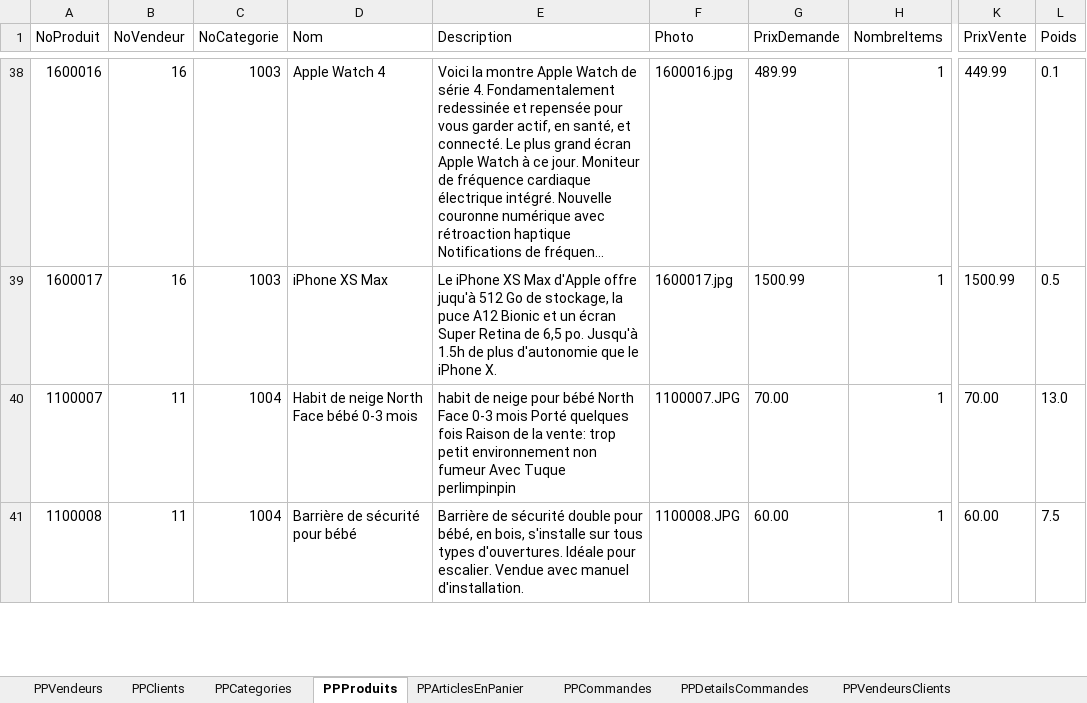
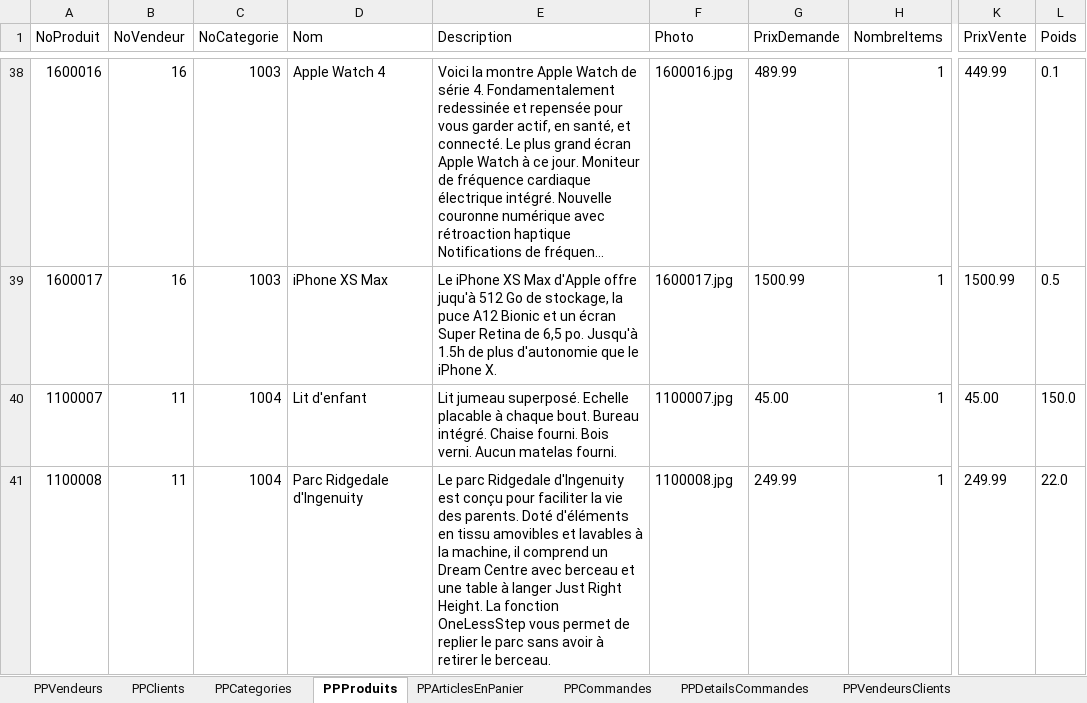
Before and after one commit to SamuelMenard/PetitesPuces, an Excel workbook: Jeu d'essai (Valeurs).xlsx, sheet PPProduits, drawn as a sheet; only a part is shown, gaps mark what is left out; long unchanged cells end in …; values as stored, in another font and other column widths than the file's, no borders; the diff covers the shown part only; the diff names each change by its address in the sheet, - before the commit and + after, or states it on an @@ line.

Commit message:
Update Jeu d'essai

```diff
--- a/Jeu d'essai (Valeurs).xlsx (sheet PPProduits)
+++ b/Jeu d'essai (Valeurs).xlsx (sheet PPProduits)
-D40 (Nom): Habit de neige North Face bébé 0-3 mois
+D40 (Nom): Lit d'enfant
-E40 (Description): habit de neige pour bébé North Face 0-3 mois Porté quelques fois Raison de la vente: trop petit environnement non fumeur Avec Tuque perlimpinpin
+E40 (Description): Lit jumeau superposé. Echelle placable à chaque bout. Bureau intégré. Chaise fourni. Bois verni. Aucun matelas fourni.
-F40 (Photo): 1100007.JPG
+F40 (Photo): 1100007.jpg
-G40 (PrixDemande): 70.00
+G40 (PrixDemande): 45.00
-K40 (PrixVente): 70.00
+K40 (PrixVente): 45.00
-L40 (Poids): 13.0
+L40 (Poids): 150.0
-D41 (Nom): Barrière de sécurité pour bébé
+D41 (Nom): Parc Ridgedale d'Ingenuity
-E41 (Description): Barrière de sécurité double pour bébé, en bois, s'installe sur tous types d'ouvertures. Idéale pour escalier. Vendue avec manuel d'installation.
+E41 (Description): Le parc Ridgedale d'Ingenuity est conçu pour faciliter la vie des parents. Doté d'éléments en tissu amovibles et lavables à la machine, il comprend un Dream Centre avec berceau et une table à langer Just Right Height. La fonction OneLessStep vous permet de replier le parc sans avoir à retirer le berceau.
-F41 (Photo): 1100008.JPG
+F41 (Photo): 1100008.jpg
-G41 (PrixDemande): 60.00
+G41 (PrixDemande): 249.99
-K41 (PrixVente): 60.00
+K41 (PrixVente): 249.99
-L41 (Poids): 7.5
+L41 (Poids): 22.0
```
Also changed, not shown: 266 edited cells elsewhere in this sheet, 34 other files.
